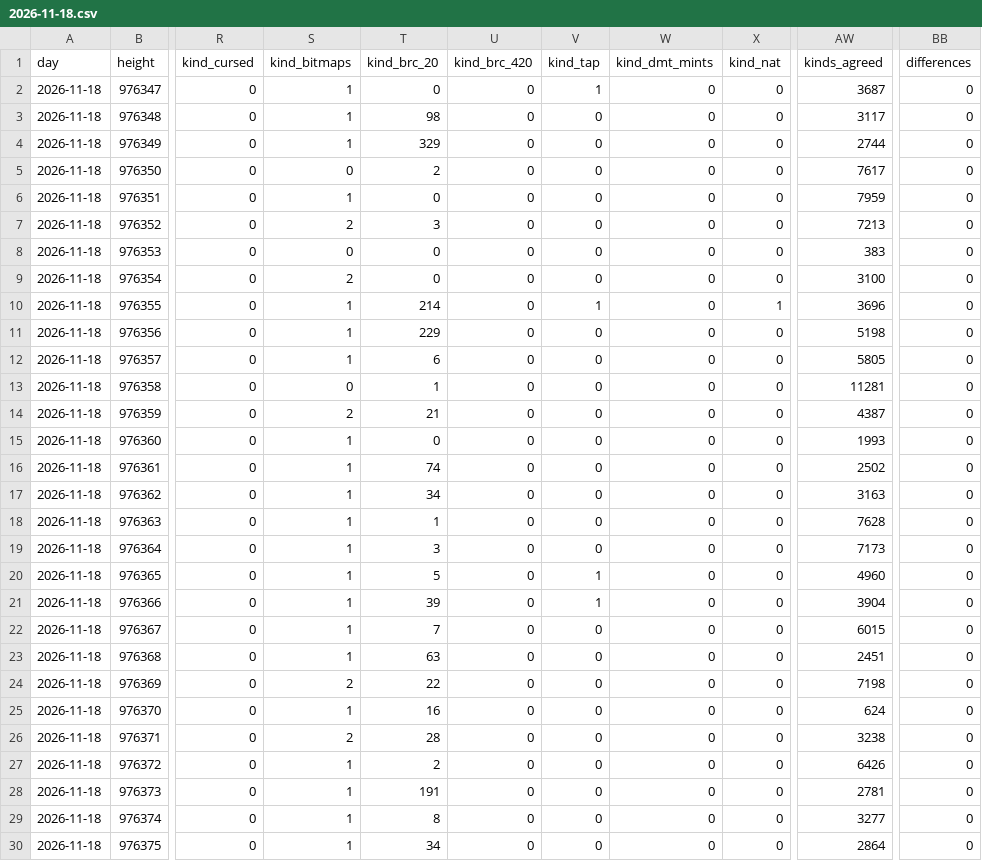
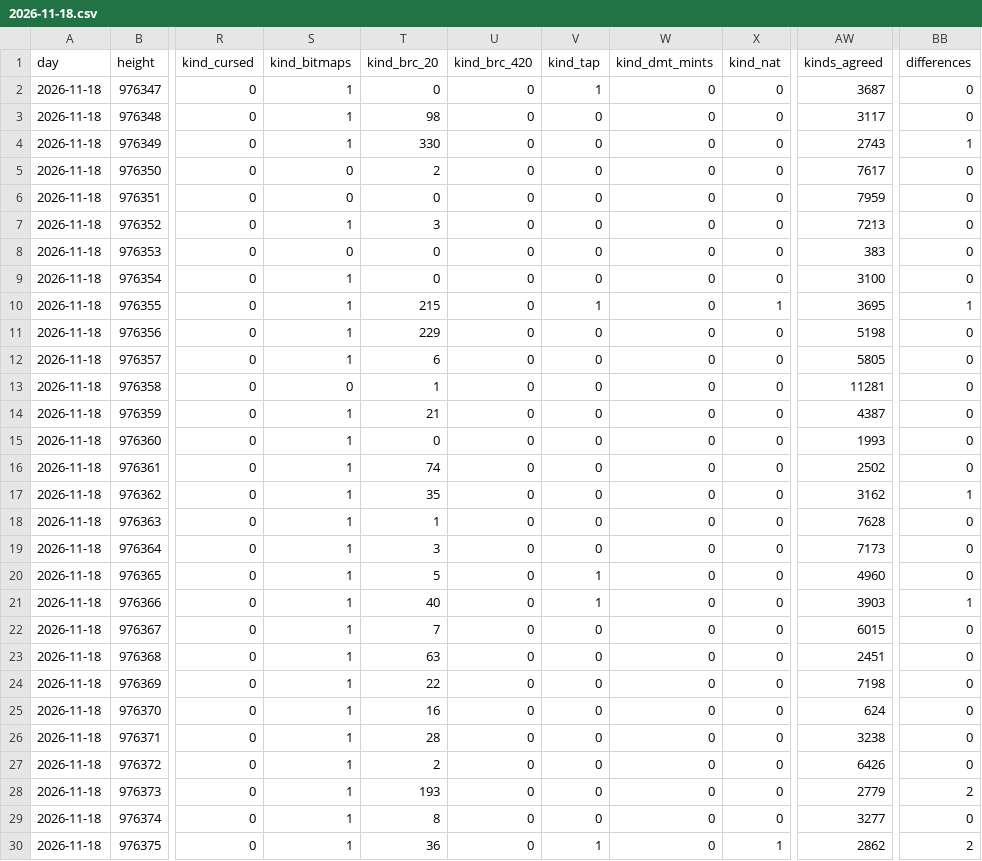
Before and after one commit to bitmap22/my-ordinal-portal, a CSV file: days/2026-11-18.csv, drawn as a sheet; only a part is shown, gaps mark what is left out; the diff covers the shown part only; the diff names each change by its address in the sheet, - before the commit and + after, or states it on an @@ line.

```diff
--- a/days/2026-11-18.csv
+++ b/days/2026-11-18.csv
-T4 (kind_brc_20): 329
+T4 (kind_brc_20): 330
-AW4 (kinds_agreed): 2744
+AW4 (kinds_agreed): 2743
-BB4 (differences): 0
+BB4 (differences): 1
-S6 (kind_bitmaps): 1
+S6 (kind_bitmaps): 0
-S7 (kind_bitmaps): 2
+S7 (kind_bitmaps): 1
-S9 (kind_bitmaps): 2
+S9 (kind_bitmaps): 1
-T10 (kind_brc_20): 214
+T10 (kind_brc_20): 215
-AW10 (kinds_agreed): 3696
+AW10 (kinds_agreed): 3695
-BB10 (differences): 0
+BB10 (differences): 1
-S14 (kind_bitmaps): 2
+S14 (kind_bitmaps): 1
-T17 (kind_brc_20): 34
+T17 (kind_brc_20): 35
-AW17 (kinds_agreed): 3163
+AW17 (kinds_agreed): 3162
-BB17 (differences): 0
+BB17 (differences): 1
-T21 (kind_brc_20): 39
+T21 (kind_brc_20): 40
-AW21 (kinds_agreed): 3904
+AW21 (kinds_agreed): 3903
-BB21 (differences): 0
+BB21 (differences): 1
-S24 (kind_bitmaps): 2
+S24 (kind_bitmaps): 1
-S26 (kind_bitmaps): 2
+S26 (kind_bitmaps): 1
-T28 (kind_brc_20): 191
+T28 (kind_brc_20): 193
-AW28 (kinds_agreed): 2781
+AW28 (kinds_agreed): 2779
-BB28 (differences): 0
+BB28 (differences): 2
-T30 (kind_brc_20): 34
+T30 (kind_brc_20): 36
-V30 (kind_tap): 0
+V30 (kind_tap): 1
-X30 (kind_nat): 0
+X30 (kind_nat): 1
-AW30 (kinds_agreed): 2864
+AW30 (kinds_agreed): 2862
-BB30 (differences): 0
+BB30 (differences): 2
```
Also changed, not shown: 82 edited cells elsewhere in this file, 4 other files.
